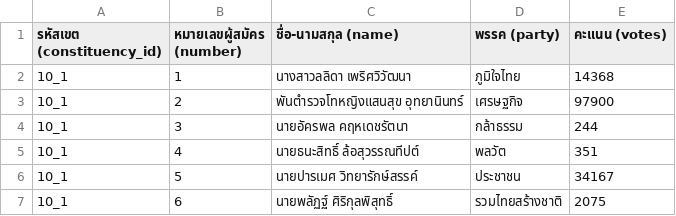
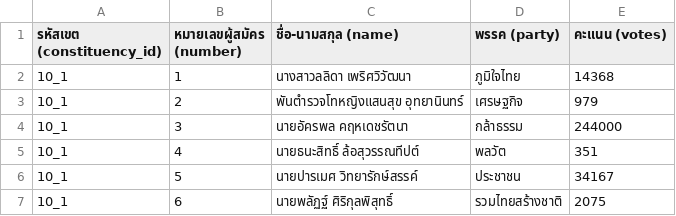
Before and after one commit to jjpeechaphand/election69, a CSV file: data/2569/candidates.csv, drawn as a sheet; only a part is shown.

Commit message:
Update candidates.csv

```diff
--- a/data/2569/candidates.csv
+++ b/data/2569/candidates.csv
@@ -2,4 +2,4 @@
 10_1,1,นางสาวลลิดา เพริศวิวัฒนา,ภูมิใจไทย,14368
-10_1,2,พันตำรวจโทหญิงแสนสุข อุทยานินทร์,เศรษฐกิจ,97900
-10_1,3,นายอัครพล คฤหเดชรัตนา,กล้าธรรม,244
+10_1,2,พันตำรวจโทหญิงแสนสุข อุทยานินทร์,เศรษฐกิจ,979
+10_1,3,นายอัครพล คฤหเดชรัตนา,กล้าธรรม,244000
 10_1,4,นายธนะสิทธิ์ ล้อสุวรรณทีปต์,พลวัต,351
```
